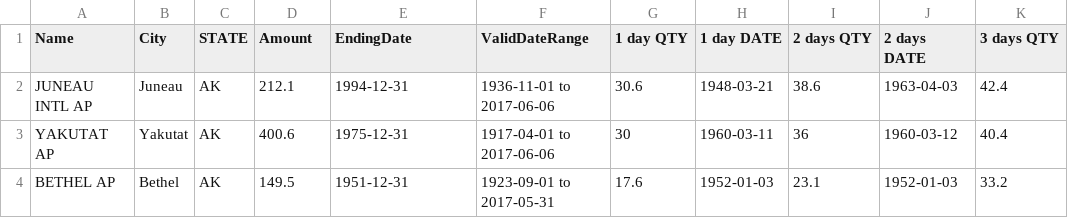
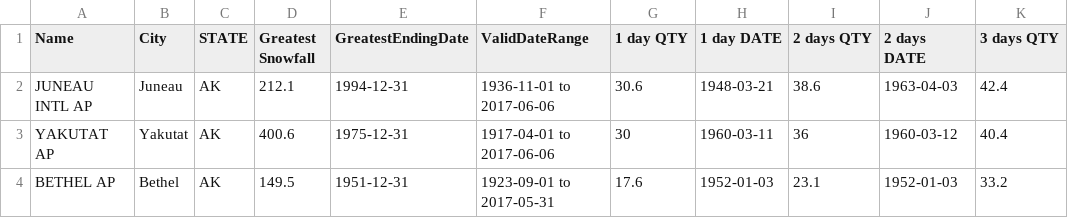
Before and after one commit to 8ctopotamus/snowfall, a CSV file: data.csv, drawn as a sheet; only a part is shown; the diff names each change by its address in the sheet, - before the commit and + after, or states it on an @@ line.

```diff
--- a/data.csv
+++ b/data.csv
-D1: Amount
+D1: Greatest Snowfall
-E1: EndingDate
+E1: GreatestEndingDate
```
Also changed, not shown: 3 other files.
